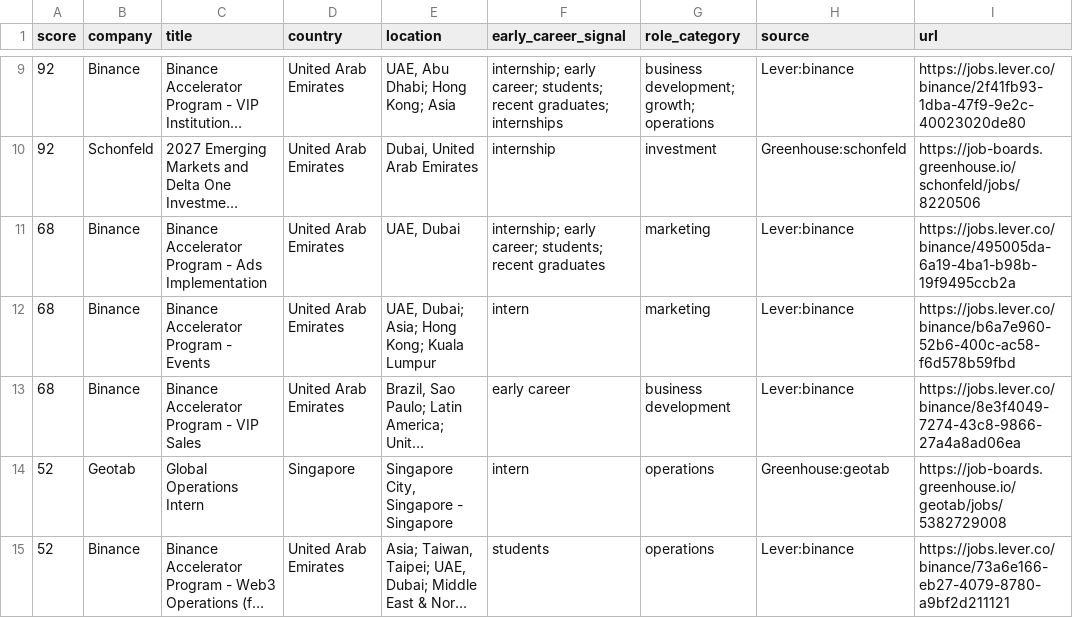
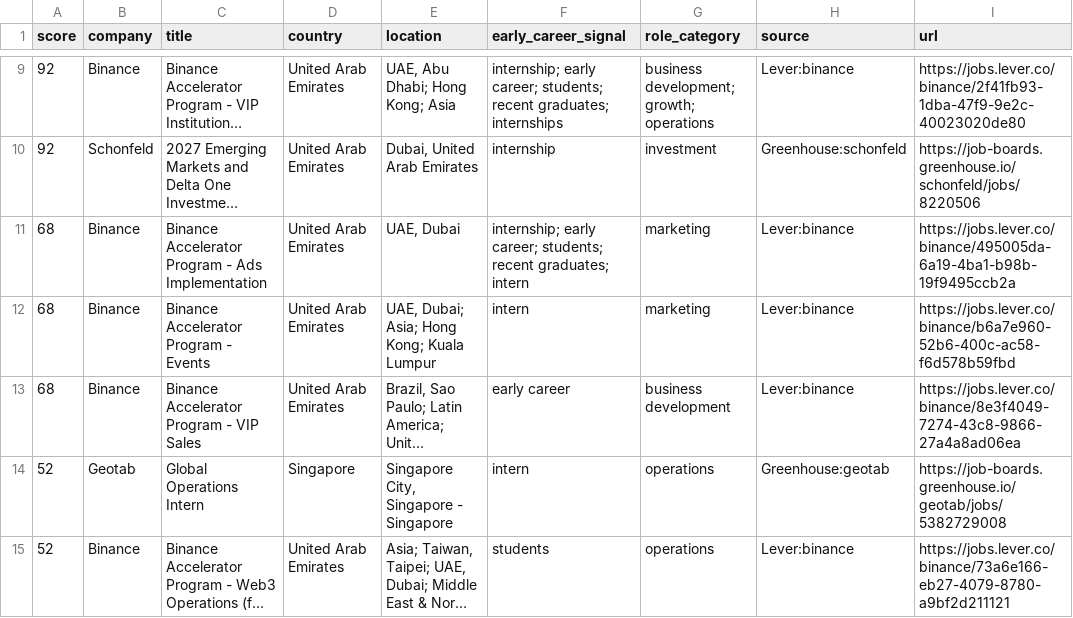
Before and after one commit to jzikim/global-internship-hunter, a CSV file: data/target_jobs.csv, drawn as a sheet; only a part is shown, gaps mark what is left out; long unchanged cells end in …; the diff names each change by its address in the sheet, - before the commit and + after, or states it on an @@ line.

```diff
--- a/data/target_jobs.csv
+++ b/data/target_jobs.csv
-F11 (early_career_signal): …students; recent graduates
+F11 (early_career_signal): …students; recent graduates; intern
```
Also changed, not shown: data/jobs.csv, 8 other files.
